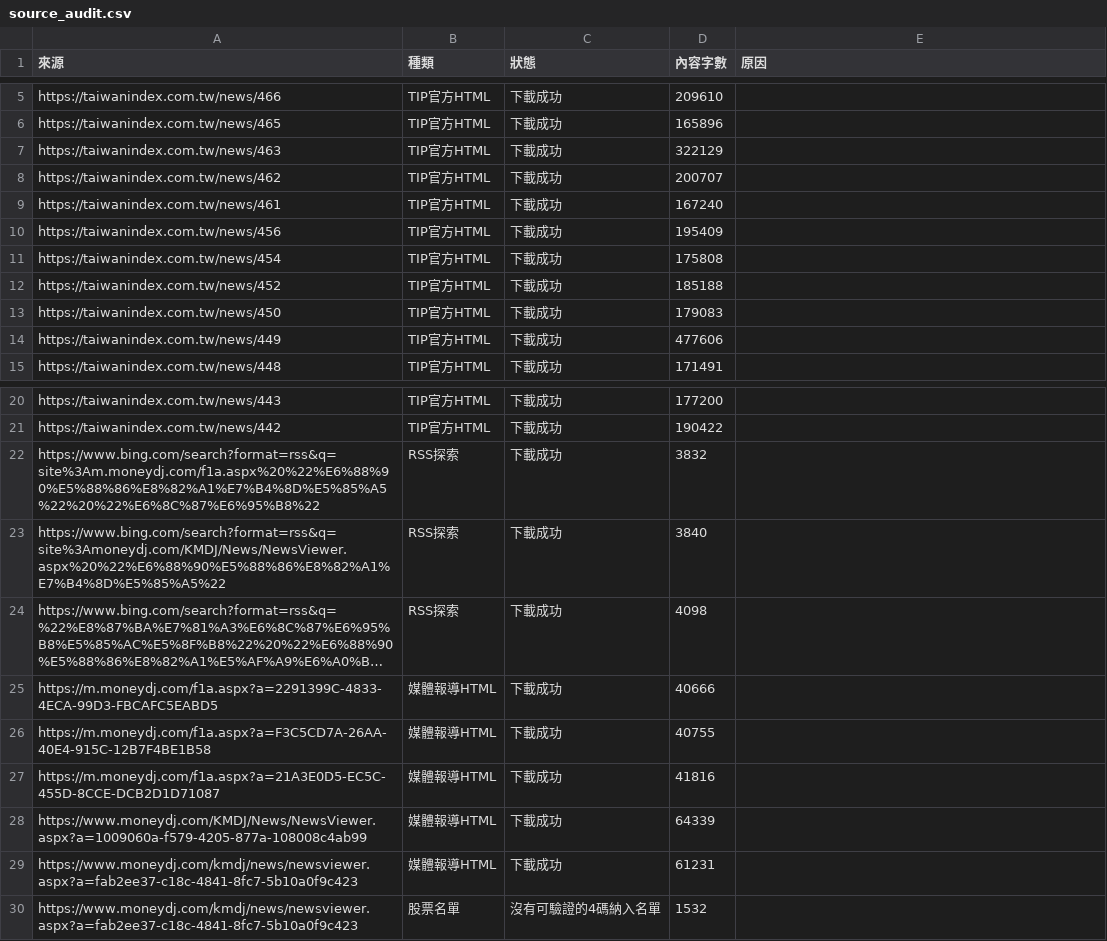
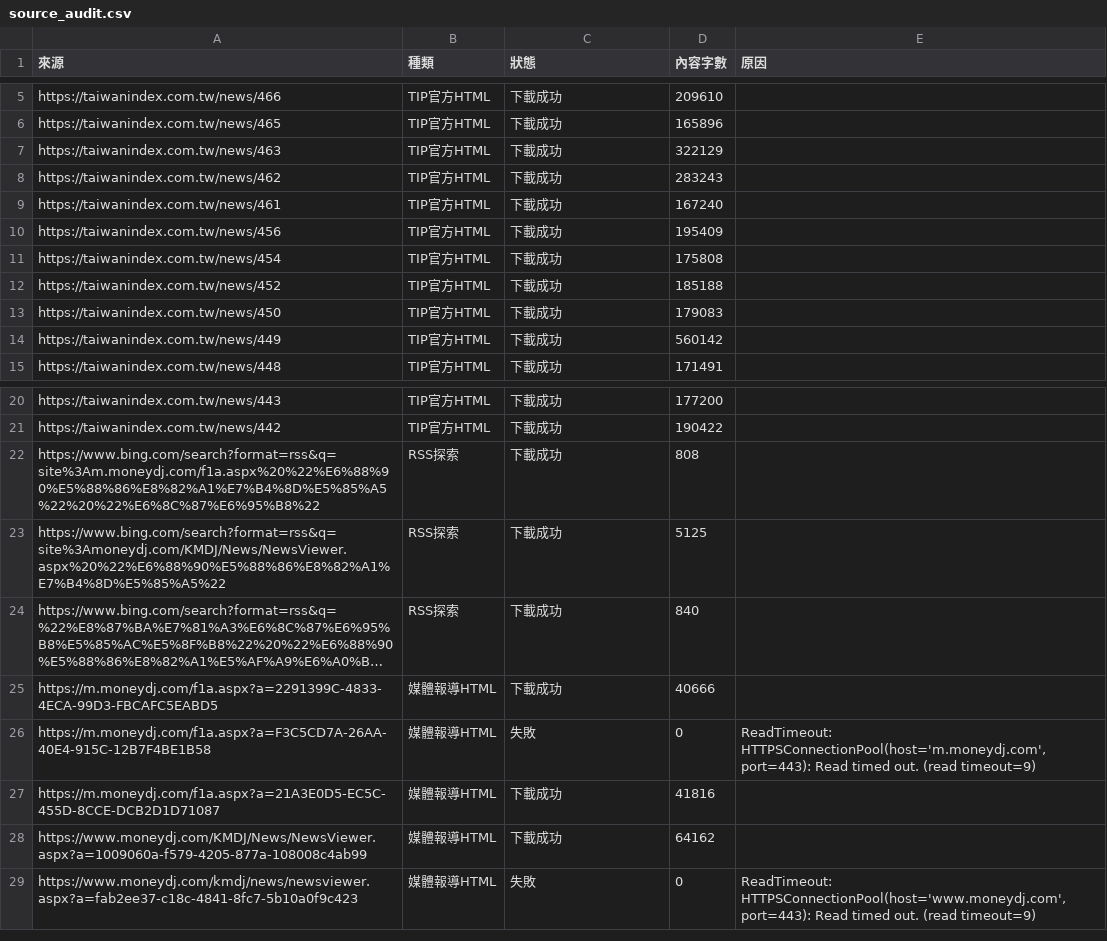
Before and after one commit to hank0509-hash/etf-buy-radar, a CSV file: site/source_audit.csv, drawn as a sheet; only a part is shown, gaps mark what is left out; long unchanged cells end in …; the diff names each change by its address in the sheet, - before the commit and + after, or states it on an @@ line.

```diff
--- a/site/source_audit.csv
+++ b/site/source_audit.csv
-D8 (內容字數): 200707
+D8 (內容字數): 283243
-D14 (內容字數): 477606
+D14 (內容字數): 560142
-D22 (內容字數): 3832
+D22 (內容字數): 808
-D23 (內容字數): 3840
+D23 (內容字數): 5125
-D24 (內容字數): 4098
+D24 (內容字數): 840
-C26 (狀態): 下載成功
+C26 (狀態): 失敗
-D26 (內容字數): 40755
+D26 (內容字數): 0
-E26 (原因): (empty)
+E26 (原因): ReadTimeout: HTTPSConnectionPool(host='m.moneydj.com', port=443): Read timed out. (read timeout=9)
-D28 (內容字數): 64339
+D28 (內容字數): 64162
-C29 (狀態): 下載成功
+C29 (狀態): 失敗
-D29 (內容字數): 61231
+D29 (內容字數): 0
-E29 (原因): (empty)
+E29 (原因): ReadTimeout: HTTPSConnectionPool(host='www.moneydj.com', port=443): Read timed out. (read timeout=9)
-row 30: https://www.moneydj.com/kmdj/news/newsviewer.aspx?a=fab2ee37-c18c-4841-8fc7-5b10a0f9c423 | 股票名單 | 沒有可驗證的4碼納入名單 | 1532
```
Also changed, not shown: site/unverified_passive.csv, site/v8_add_5.csv, 8 other files.
